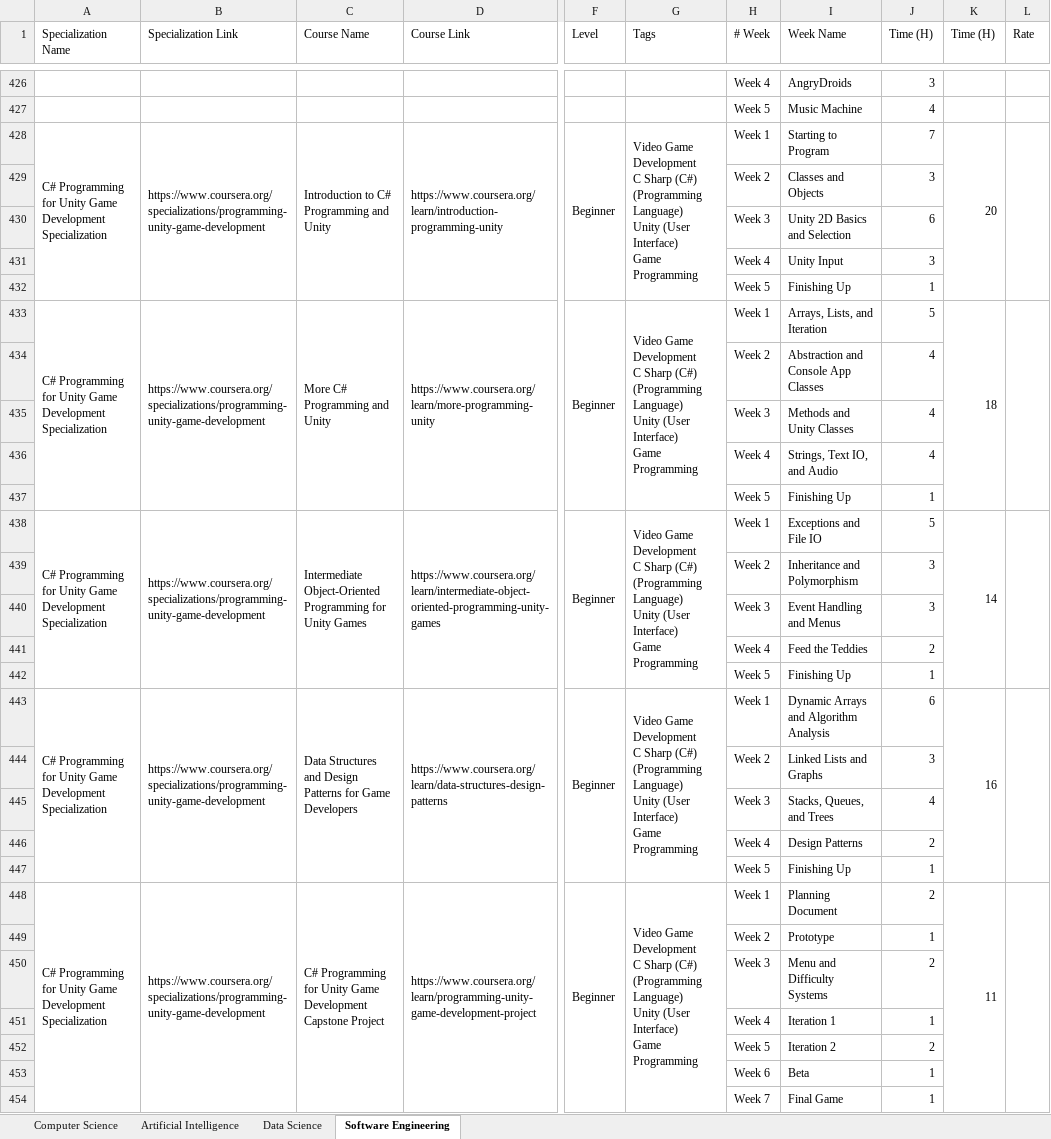
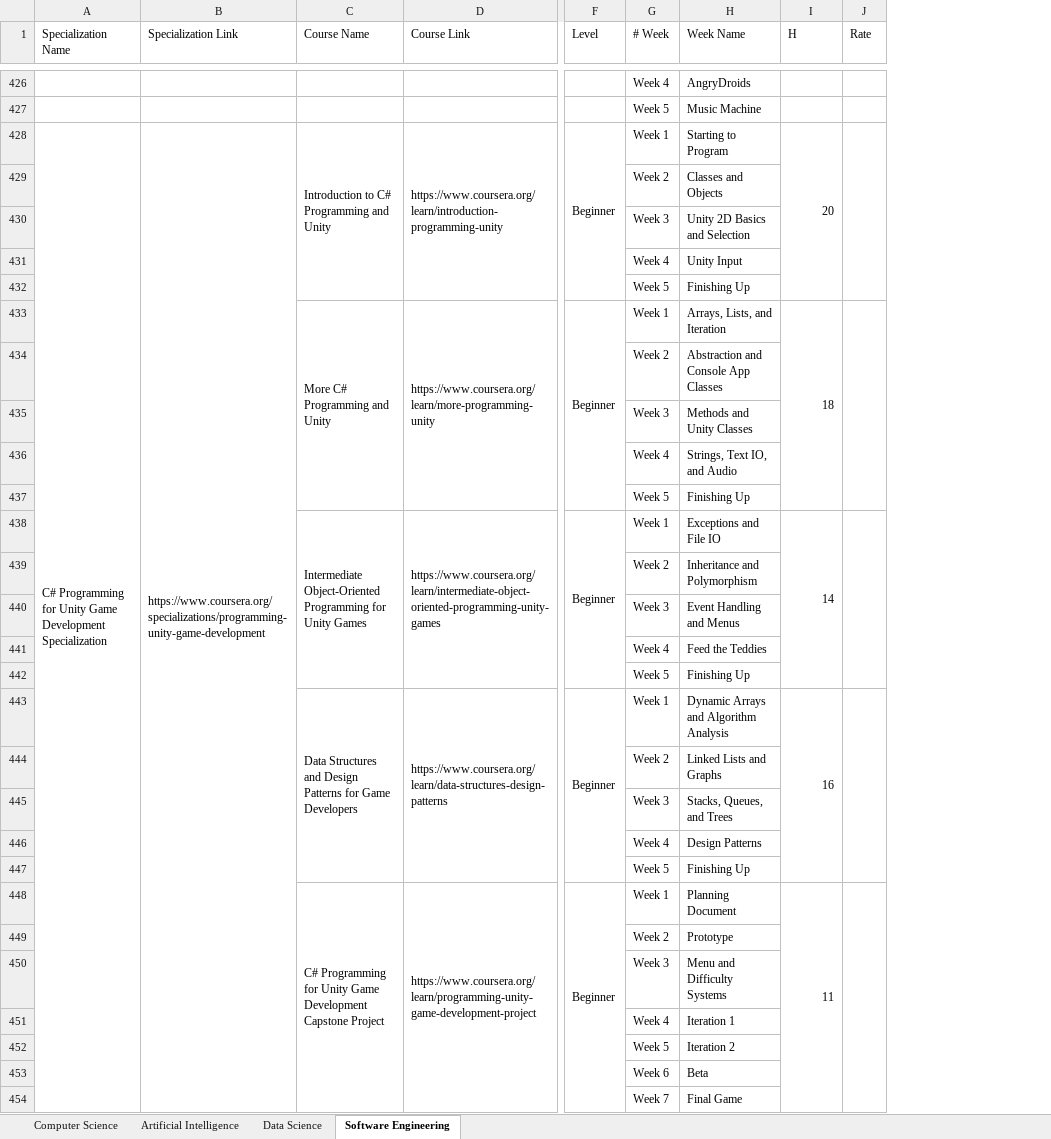
Before and after one commit to cs-MohamedAyman/eLearning-Platforms, an Excel workbook: Coursera Specializations.xlsx, sheet Software Engineering, drawn as a sheet; only a part is shown, gaps mark what is left out; values as stored, in another font and other column widths than the file's, no cell formats; removed rows and columns are numbered as before the commit, all else as after; ↵ is a line break in a cell; the diff covers the shown part only; the diff names each change by its address in the sheet, - before the commit and + after, or states it on an @@ line.

```diff
--- a/Coursera Specializations.xlsx (sheet Software Engineering)
+++ b/Coursera Specializations.xlsx (sheet Software Engineering)
-column G (Tags), rows 428-448: Video Game Development ↵ C Sharp (C#) (Programming Language) ↵ Unity (User Interface) ↵ Game Programming |  |  |  |  | Video Game Development ↵ C Sharp (C#) (Programming Language) ↵ Unity (User Interface) ↵ Game Programming |  |  |  |  | Video Game Development ↵ C Sharp (C#) (Programming Language) ↵ Unity (User Interface) ↵ Game Programming |  |  |  |  | Video Game Development ↵ C Sharp (C#) (Programming Language) ↵ Unity (User Interface) ↵ Game Programming |  |  |  |  | Video Game Development ↵ C Sharp (C#) (Programming Language) ↵ Unity (User Interface) ↵ Game Programming
-column J (Time (H)), rows 426-454: 3 | 4 | 7 | 3 | 6 | 3 | 1 | 5 | 4 | 4 | 4 | 1 | 5 | 3 | 3 | 2 | 1 | 6 | 3 | 4 | 2 | 1 | 2 | 1 | 2 | 1 | 2 | 1 | 1
-I1: Time (H)
+I1: H
-A428:A432 merged
+A428:A455 merged
-B428:B432 merged
+B428:B455 merged
-A433 (Specialization Name): C# Programming for Unity Game Development Specialization
+A433 (Specialization Name): (empty)
-A433:A437 merged
-B433 (Specialization Link): https://www.coursera.org/specializations/programming-unity-game-development
+B433 (Specialization Link): (empty)
-B433:B437 merged
-A438 (Specialization Name): C# Programming for Unity Game Development Specialization
+A438 (Specialization Name): (empty)
-A438:A442 merged
-B438 (Specialization Link): https://www.coursera.org/specializations/programming-unity-game-development
+B438 (Specialization Link): (empty)
-B438:B442 merged
-A443 (Specialization Name): C# Programming for Unity Game Development Specialization
+A443 (Specialization Name): (empty)
-A443:A447 merged
-B443 (Specialization Link): https://www.coursera.org/specializations/programming-unity-game-development
+B443 (Specialization Link): (empty)
-B443:B447 merged
-A448 (Specialization Name): C# Programming for Unity Game Development Specialization
+A448 (Specialization Name): (empty)
-A448:A455 merged
-B448 (Specialization Link): https://www.coursera.org/specializations/programming-unity-game-development
+B448 (Specialization Link): (empty)
-B448:B455 merged
```
Also changed, not shown: 248 edited cells and merged cells elsewhere in this sheet, sheet Data Science, sheet Artificial Intelligence, sheet Computer Science, cell formats, formulas that keep their value.
